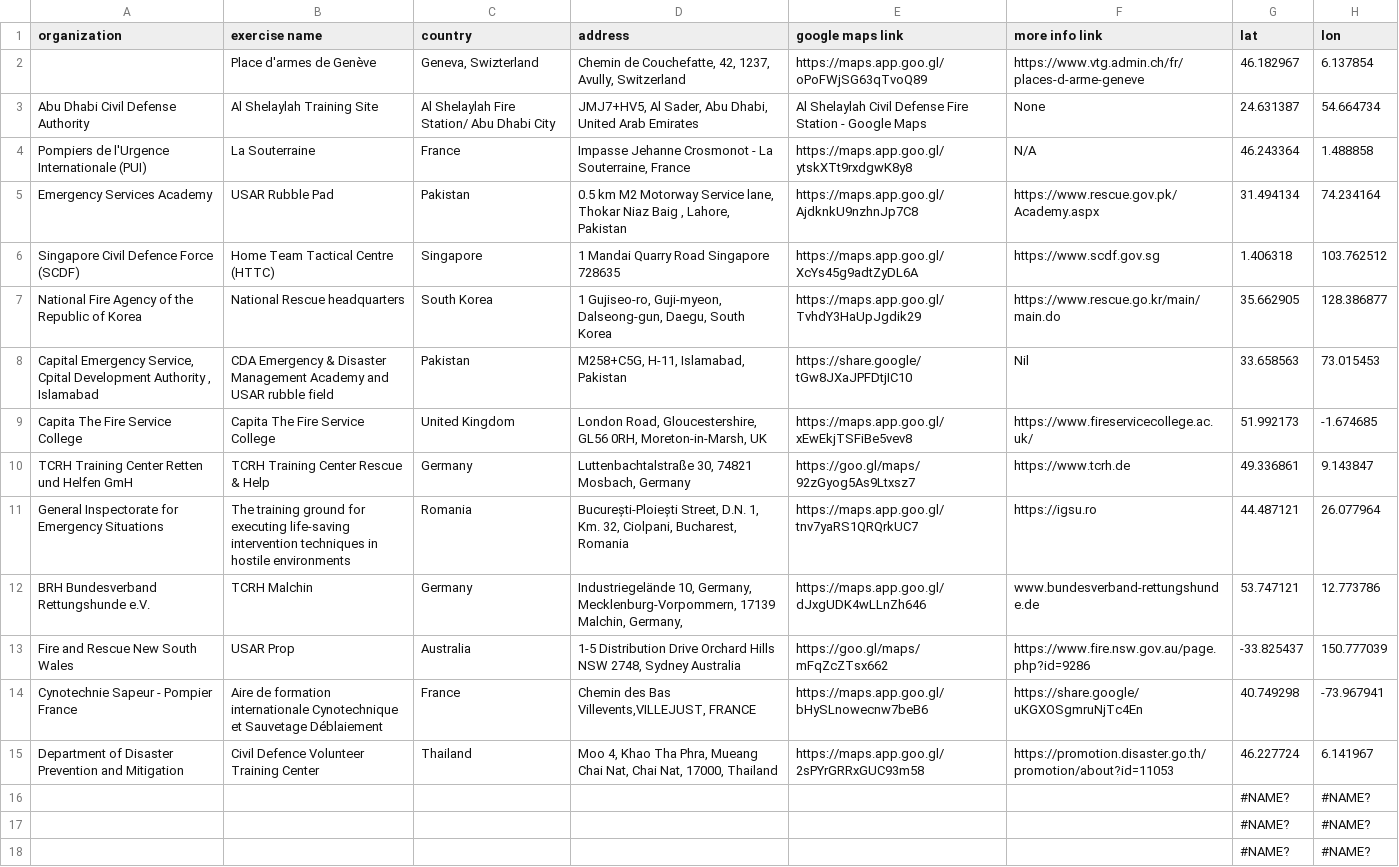
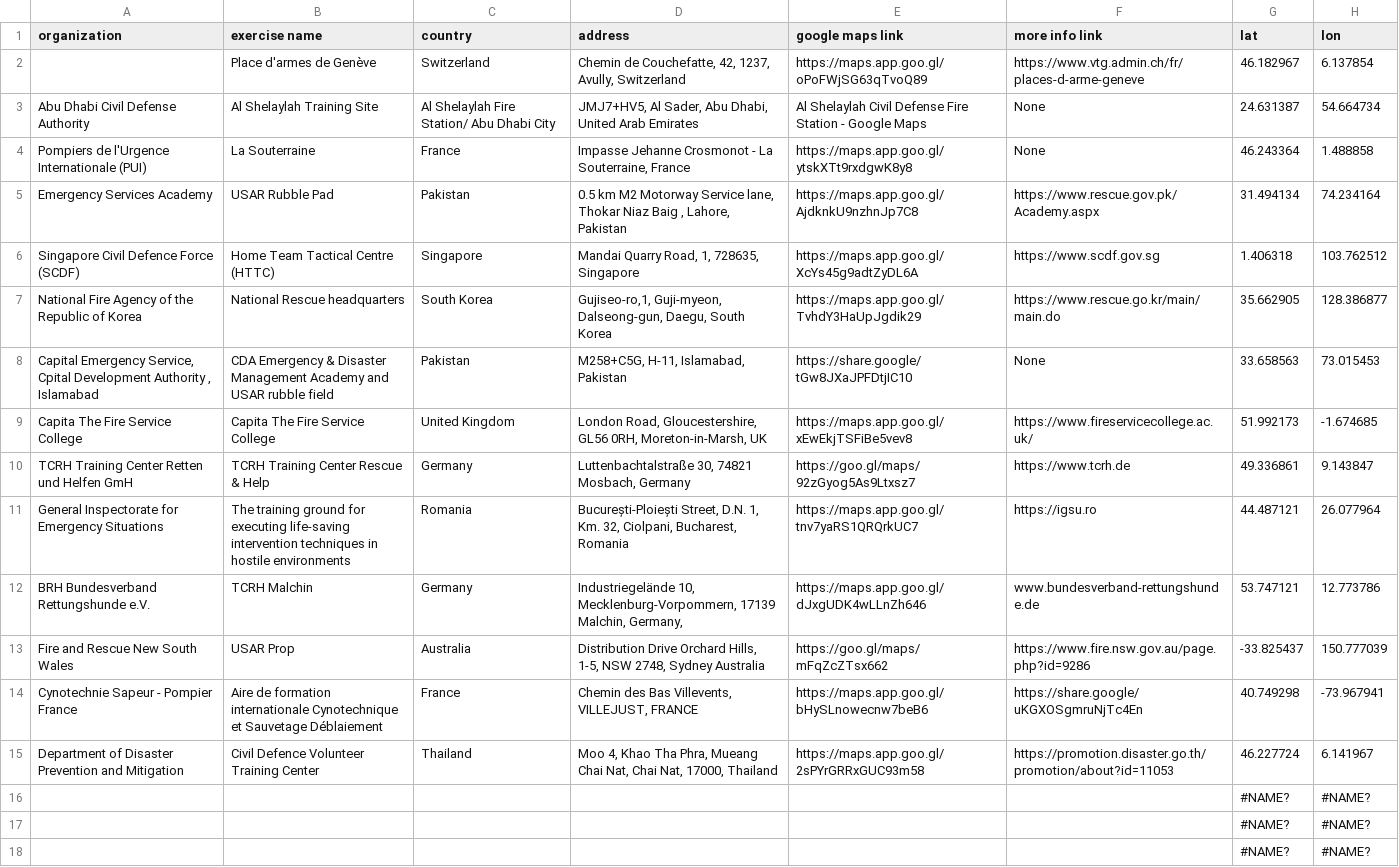
Before and after one commit to UN-OCHA/insarag_exercises_datawrapper_BDU, a CSV file: usar_sites.csv, drawn as a sheet; only a part is shown.

```diff
--- a/usar_sites.csv
+++ b/usar_sites.csv
@@ -1,10 +1,10 @@
 organization,exercise name,country,address,google maps link,more info link,lat,lon
-,Place d'armes de Genève,"Geneva, Swizterland","Chemin de Couchefatte, 42,  1237, Avully, Switzerland",https://maps.app.goo.gl/oPoFWjSG63qTvoQ89,https://www.vtg.admin.ch/fr/places-d-arme-geneve,46.182967,6.137854
+,Place d'armes de Genève,Switzerland,"Chemin de Couchefatte, 42, 1237, Avully, Switzerland",https://maps.app.goo.gl/oPoFWjSG63qTvoQ89,https://www.vtg.admin.ch/fr/places-d-arme-geneve,46.182967,6.137854
 Abu Dhabi Civil Defense Authority,Al Shelaylah Training Site,Al Shelaylah Fire Station/ Abu Dhabi City,"JMJ7+HV5, Al Sader, Abu Dhabi, United Arab Emirates",Al Shelaylah Civil Defense Fire Station - Google Maps,None,24.631387,54.664734
-Pompiers de l'Urgence Internationale (PUI),La Souterraine,France,"Impasse Jehanne Crosmonot - La Souterraine, France",https://maps.app.goo.gl/ytskXTt9rxdgwK8y8,N/A,46.243364,1.488858
+Pompiers de l'Urgence Internationale (PUI),La Souterraine,France,"Impasse Jehanne Crosmonot - La Souterraine, France",https://maps.app.goo.gl/ytskXTt9rxdgwK8y8,None,46.243364,1.488858
 Emergency Services Academy,USAR Rubble Pad,Pakistan,"0.5 km M2 Motorway Service lane, Thokar Niaz Baig , Lahore, Pakistan",https://maps.app.goo.gl/AjdknkU9nzhnJp7C8,https://www.rescue.gov.pk/Academy.aspx,31.494134,74.234164
-Singapore Civil Defence Force (SCDF),Home Team Tactical Centre (HTTC),Singapore,1 Mandai Quarry Road Singapore 728635,https://maps.app.goo.gl/XcYs45g9adtZyDL6A,https://www.scdf.gov.sg,1.406318,103.762512
-National Fire Agency of the Republic of Korea,National Rescue headquarters,South Korea,"1 Gujiseo-ro, Guji-myeon, Dalseong-gun, Daegu, South Korea","
-https://maps.app.goo.gl/TvhdY3HaUpJgdik29",https://www.rescue.go.kr/main/main.do,35.662905,128.386877
-"Capital Emergency Service, Cpital Development Authority , Islamabad",CDA Emergency & Disaster Management Academy and USAR rubble field,Pakistan,"M258+C5G, H-11, Islamabad, Pakistan",https://share.google/tGw8JXaJPFDtjIC10,Nil,33.658563,73.015453
+Singapore Civil Defence Force (SCDF),Home Team Tactical Centre (HTTC),Singapore,"Mandai Quarry Road, 1, 728635, Singapore ",https://maps.app.goo.gl/XcYs45g9adtZyDL6A,https://www.scdf.gov.sg,1.406318,103.762512
+National Fire Agency of the Republic of Korea,National Rescue headquarters,South Korea,"Gujiseo-ro,1, Guji-myeon, Dalseong-gun, Daegu, South Korea","
+https://maps.app.goo.gl/TvhdY3HaUpJgdik29",https://www.rescue.go.kr/main/main.do,35.662905,128.386877
+"Capital Emergency Service, Cpital Development Authority , Islamabad",CDA Emergency & Disaster Management Academy and USAR rubble field,Pakistan,"M258+C5G, H-11, Islamabad, Pakistan",https://share.google/tGw8JXaJPFDtjIC10,None,33.658563,73.015453
 Capita The Fire Service College,Capita The Fire Service College,United Kingdom,"London Road, Gloucestershire, GL56 0RH, Moreton-in-Marsh, UK",https://maps.app.goo.gl/xEwEkjTSFiBe5vev8,https://www.fireservicecollege.ac.uk/,51.992173,-1.674685
@@ -12,5 +12,5 @@ TCRH Training Center Retten und Helfen GmH,TCRH Training Center Rescue & Help,Ge
 General Inspectorate for Emergency Situations,The training ground for executing life-saving intervention techniques in hostile environments,Romania,"București-Ploiești Street, D.N. 1, Km. 32, Ciolpani,  Bucharest, Romania",https://maps.app.goo.gl/tnv7yaRS1QRQrkUC7,https://igsu.ro,44.487121,26.077964
-BRH Bundesverband Rettungshunde e.V.,TCRH Malchin,Germany,"Industriegelände 10, Germany, Mecklenburg-Vorpommern, 17139 Malchin, Germany, ",https://maps.app.goo.gl/dJxgUDK4wLLnZh646,www.bundesverband-rettungshunde.de,53.747121,12.773786
-Fire and Rescue New South Wales,USAR Prop,Australia,"1-5 Distribution Drive Orchard Hills NSW 2748, Sydney Australia",https://goo.gl/maps/mFqZcZTsx662,https://www.fire.nsw.gov.au/page.php?id=9286,-33.825437,150.777039
-Cynotechnie Sapeur - Pompier France,Aire de formation internationale Cynotechnique et Sauvetage Déblaiement,France,"Chemin des Bas Villevents,VILLEJUST,  FRANCE",https://maps.app.goo.gl/bHySLnowecnw7beB6,https://share.google/uKGXOSgmruNjTc4En,40.749298,-73.967941
+BRH Bundesverband Rettungshunde e.V.,TCRH Malchin,Germany,"Industriegelände 10, Mecklenburg-Vorpommern, 17139 Malchin, Germany, ",https://maps.app.goo.gl/dJxgUDK4wLLnZh646,www.bundesverband-rettungshunde.de,53.747121,12.773786
+Fire and Rescue New South Wales,USAR Prop,Australia,"Distribution Drive Orchard Hills, 1-5, NSW 2748, Sydney Australia",https://goo.gl/maps/mFqZcZTsx662,https://www.fire.nsw.gov.au/page.php?id=9286,-33.825437,150.777039
+Cynotechnie Sapeur - Pompier France,Aire de formation internationale Cynotechnique et Sauvetage Déblaiement,France,"Chemin des Bas Villevents, VILLEJUST,  FRANCE",https://maps.app.goo.gl/bHySLnowecnw7beB6,https://share.google/uKGXOSgmruNjTc4En,40.749298,-73.967941
 Department of Disaster Prevention and Mitigation,Civil Defence Volunteer Training Center,Thailand,"Moo 4, Khao Tha Phra, Mueang Chai Nat, Chai Nat, 17000, Thailand",https://maps.app.goo.gl/2sPYrGRRxGUC93m58,https://promotion.disaster.go.th/promotion/about?id=11053,46.227724,6.141967
```
